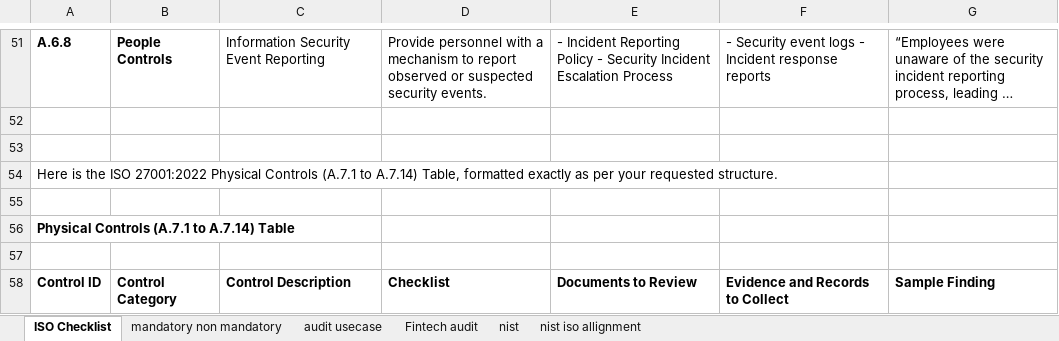
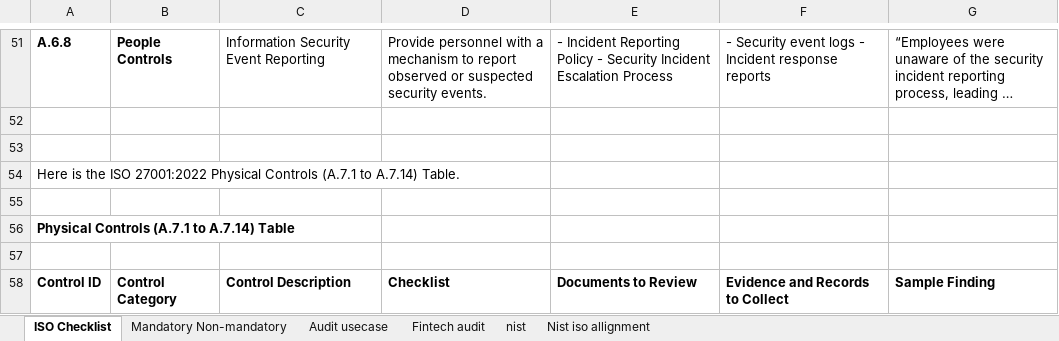
Before and after one commit to shayshab/ISO27001_GRC, an Excel workbook: ISO27001.xlsx, sheet ISO Checklist, drawn as a sheet; only a part is shown, gaps mark what is left out; long unchanged cells end in …; values as stored, in another font and other column widths than the file's, no borders; the diff names each change by its address in the sheet, - before the commit and + after, or states it on an @@ line.

Commit message:
Update ISO27001 Excel toolkit

```diff
--- a/ISO27001.xlsx (sheet ISO Checklist)
+++ b/ISO27001.xlsx (sheet ISO Checklist)
-sheet tab: mandatory non mandatory
+sheet tab: Mandatory Non-mandatory
-sheet tab: audit usecase
+sheet tab: Audit usecase
-sheet tab: nist iso allignment
+sheet tab: Nist iso allignment
-A54: …to A.7.14) Table, formatted exactly as per your requested structure.
+A54: …to A.7.14) Table.
```
